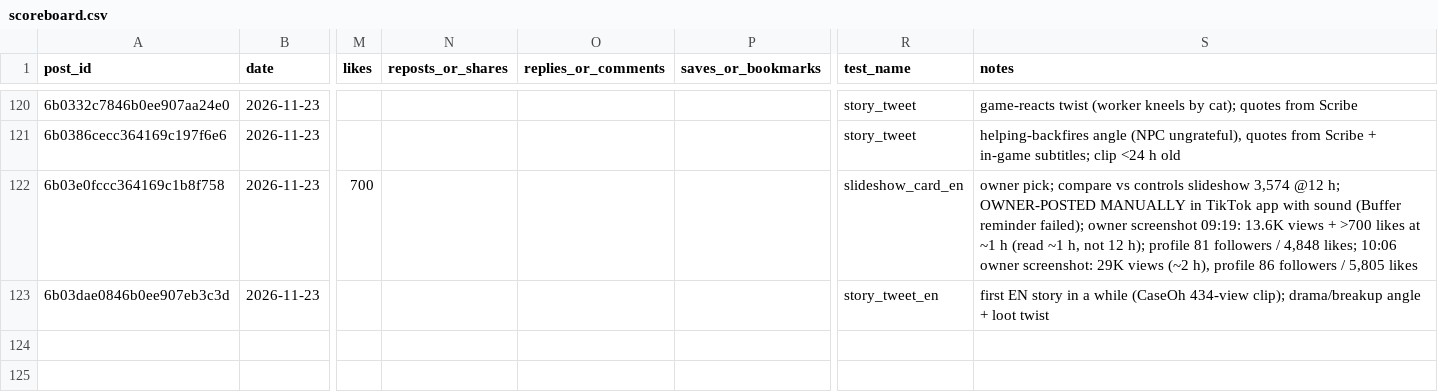
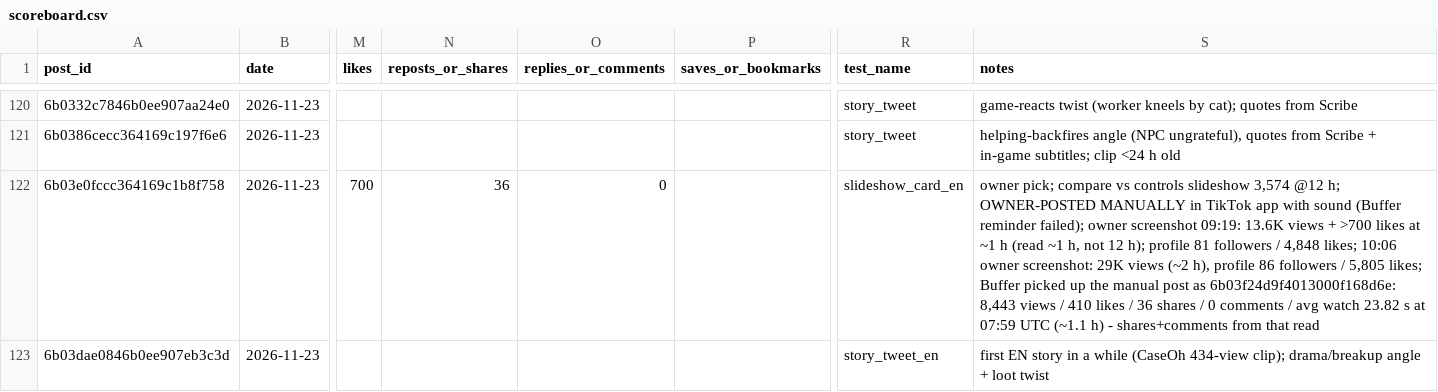
Before and after one commit to 73Cosmin/gta6channel, a CSV file: scoreboard.csv, drawn as a sheet; only a part is shown, gaps mark what is left out; the diff names each change by its address in the sheet, - before the commit and + after, or states it on an @@ line.

```diff
--- a/scoreboard.csv
+++ b/scoreboard.csv
-N122 (reposts_or_shares): (empty)
+N122 (reposts_or_shares): 36
-O122 (replies_or_comments): (empty)
+O122 (replies_or_comments): 0
-S122 (notes): …/ 5,805 likes
+S122 (notes): …/ 5,805 likes; Buffer picked up the manual post as 6b03f24d9f4013000f168d6e: 8,443 views / 410 likes / 36 shares / 0 comments / avg watch 23.82 s at 07:59 UTC (~1.1 h) - shares+comments from that read
```
Also changed, not shown: 2 other files.
